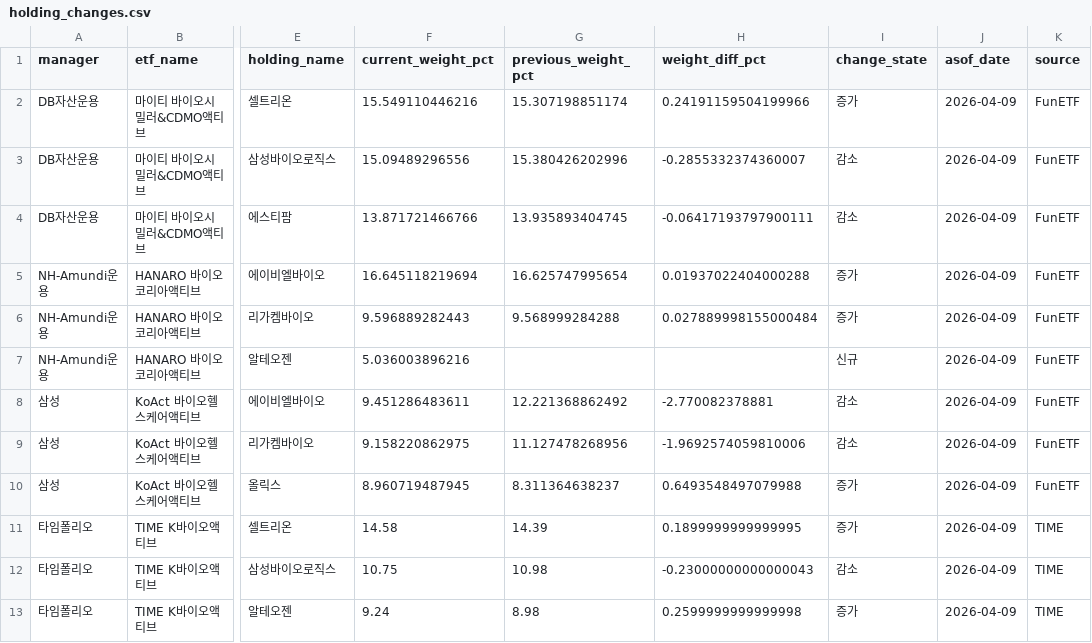
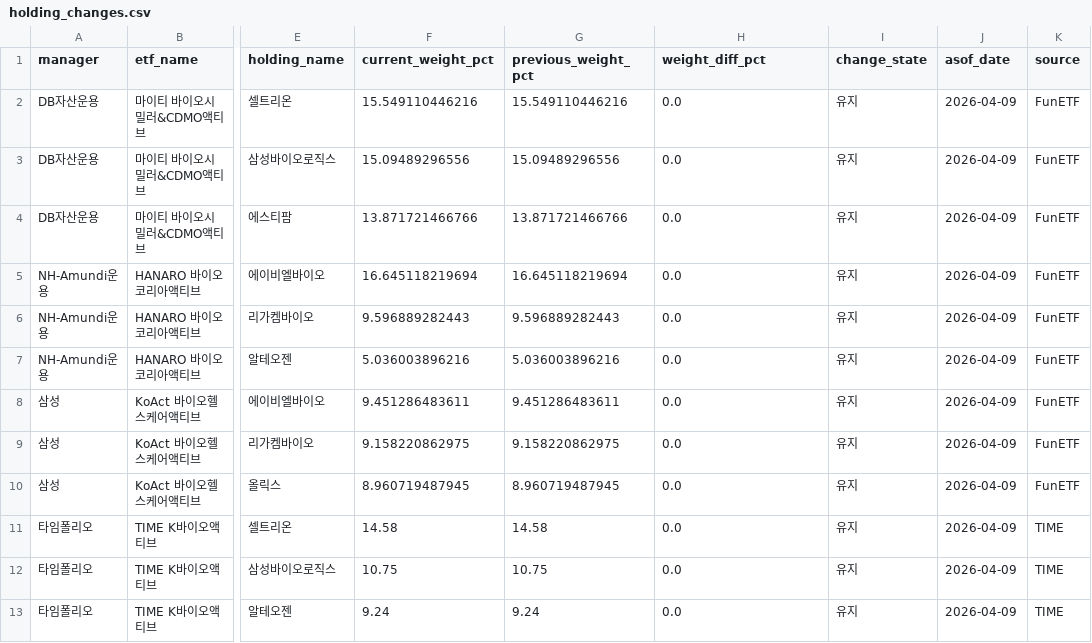
Before and after one commit to jykim4846/etf_check, a CSV file: data/holding_changes.csv, drawn as a sheet; only a part is shown, gaps mark what is left out; the diff covers the shown part only; the diff names each change by its address in the sheet, - before the commit and + after, or states it on an @@ line.

```diff
--- a/data/holding_changes.csv
+++ b/data/holding_changes.csv
-G2 (previous_weight_pct): 15.307198851174
+G2 (previous_weight_pct): 15.549110446216
-H2 (weight_diff_pct): 0.24191159504199966
+H2 (weight_diff_pct): 0.0
-I2 (change_state): 증가
+I2 (change_state): 유지
-G3 (previous_weight_pct): 15.380426202996
+G3 (previous_weight_pct): 15.09489296556
-H3 (weight_diff_pct): -0.2855332374360007
+H3 (weight_diff_pct): 0.0
-I3:I4 (change_state): 감소
+I3:I4 (change_state): 유지
-G4 (previous_weight_pct): 13.935893404745
+G4 (previous_weight_pct): 13.871721466766
-H4 (weight_diff_pct): -0.06417193797900111
+H4 (weight_diff_pct): 0.0
-G5 (previous_weight_pct): 16.625747995654
+G5 (previous_weight_pct): 16.645118219694
-H5 (weight_diff_pct): 0.01937022404000288
+H5 (weight_diff_pct): 0.0
-I5:I6 (change_state): 증가
+I5:I6 (change_state): 유지
-G6 (previous_weight_pct): 9.568999284288
+G6 (previous_weight_pct): 9.596889282443
-H6 (weight_diff_pct): 0.027889998155000484
+H6 (weight_diff_pct): 0.0
-G7 (previous_weight_pct): (empty)
+G7 (previous_weight_pct): 5.036003896216
-H7 (weight_diff_pct): (empty)
+H7 (weight_diff_pct): 0.0
-I7 (change_state): 신규
+I7 (change_state): 유지
-G8 (previous_weight_pct): 12.221368862492
+G8 (previous_weight_pct): 9.451286483611
-H8 (weight_diff_pct): -2.770082378881
+H8 (weight_diff_pct): 0.0
-I8:I9 (change_state): 감소
+I8:I9 (change_state): 유지
-G9 (previous_weight_pct): 11.127478268956
+G9 (previous_weight_pct): 9.158220862975
-H9 (weight_diff_pct): -1.9692574059810006
+H9 (weight_diff_pct): 0.0
-G10 (previous_weight_pct): 8.311364638237
+G10 (previous_weight_pct): 8.960719487945
-H10 (weight_diff_pct): 0.6493548497079988
+H10 (weight_diff_pct): 0.0
-I10:I11 (change_state): 증가
+I10:I11 (change_state): 유지
-G11 (previous_weight_pct): 14.39
+G11 (previous_weight_pct): 14.58
-H11 (weight_diff_pct): 0.1899999999999995
+H11 (weight_diff_pct): 0.0
-G12 (previous_weight_pct): 10.98
+G12 (previous_weight_pct): 10.75
-H12 (weight_diff_pct): -0.23000000000000043
+H12 (weight_diff_pct): 0.0
-I12 (change_state): 감소
+I12 (change_state): 유지
-G13 (previous_weight_pct): 8.98
+G13 (previous_weight_pct): 9.24
-H13 (weight_diff_pct): 0.2599999999999998
+H13 (weight_diff_pct): 0.0
-I13 (change_state): 증가
+I13 (change_state): 유지
```
Also changed, not shown: 1 removed row and 102 edited cells elsewhere in this file, data/etf_holdings.csv, data/etf_list.csv, 10 other files.
